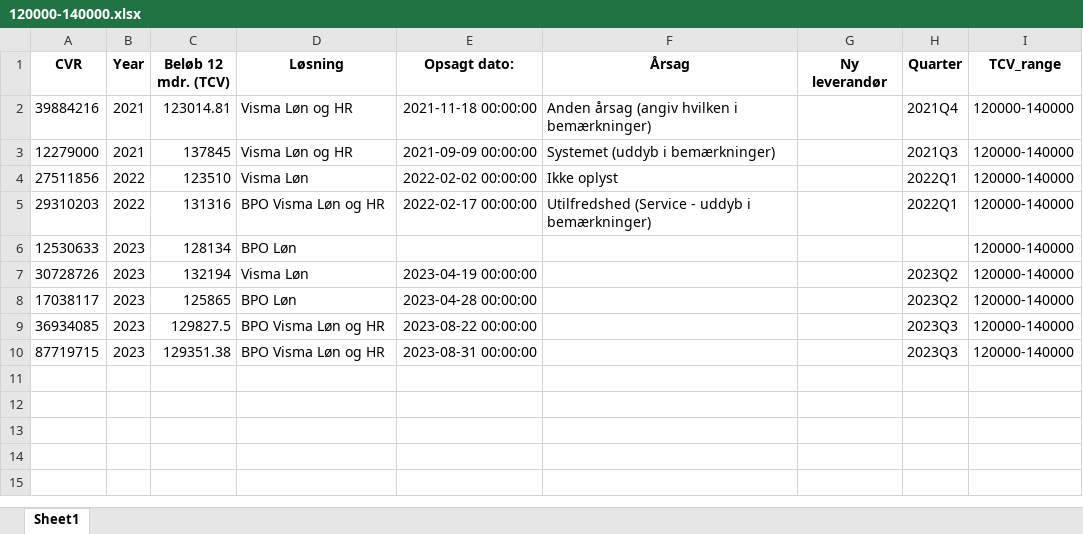
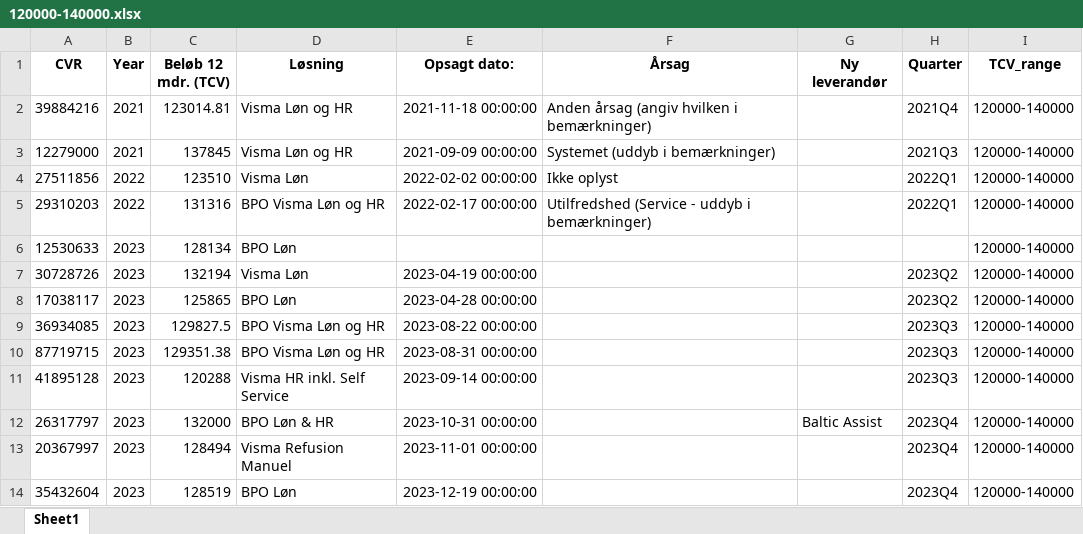
Before and after one commit to JCVE99/Cancelled-Customer-Agreement, an Excel workbook: 120000-140000.xlsx, sheet Sheet1, drawn as a sheet; values as stored, in another font and other column widths than the file's, no borders; the diff names each change by its address in the sheet, - before the commit and + after, or states it on an @@ line.

```diff
--- a/120000-140000.xlsx (sheet Sheet1)
+++ b/120000-140000.xlsx (sheet Sheet1)
+row 11: 41895128 | 2023 | 120288 | Visma HR inkl. Self Service | 2023-09-14 00:00:00 |  |  | 2023Q3 | 120000-140000
+row 12: 26317797 | 2023 | 132000 | BPO Løn & HR | 2023-10-31 00:00:00 |  | Baltic Assist | 2023Q4 | 120000-140000
+row 13: 20367997 | 2023 | 128494 | Visma Refusion Manuel | 2023-11-01 00:00:00 |  |  | 2023Q4 | 120000-140000
+row 14: 35432604 | 2023 | 128519 | BPO Løn | 2023-12-19 00:00:00 |  |  | 2023Q4 | 120000-140000
```
Also changed, not shown: 20000-40000.xlsx, AllYearsMerged.xlsx, 17 other files.
